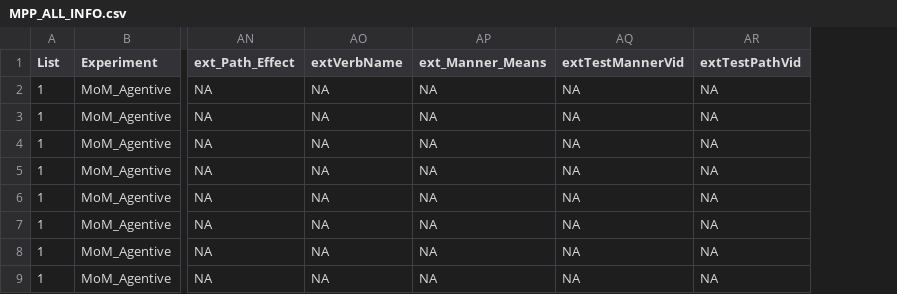
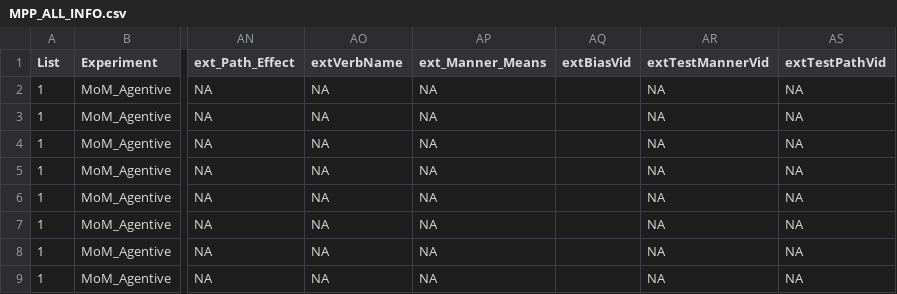
Before and after one commit to mekline/MannerPathPriming, a CSV file: MPP_ALL_INFO.csv, drawn as a sheet; only a part is shown, gaps mark what is left out; the diff names each change by its address in the sheet, - before the commit and + after, or states it on an @@ line.

```diff
--- a/MPP_ALL_INFO.csv
+++ b/MPP_ALL_INFO.csv
+column AQ (extBiasVid), empty
```
Also changed, not shown: EXTENSION/MPP.csv, 10 other files.
